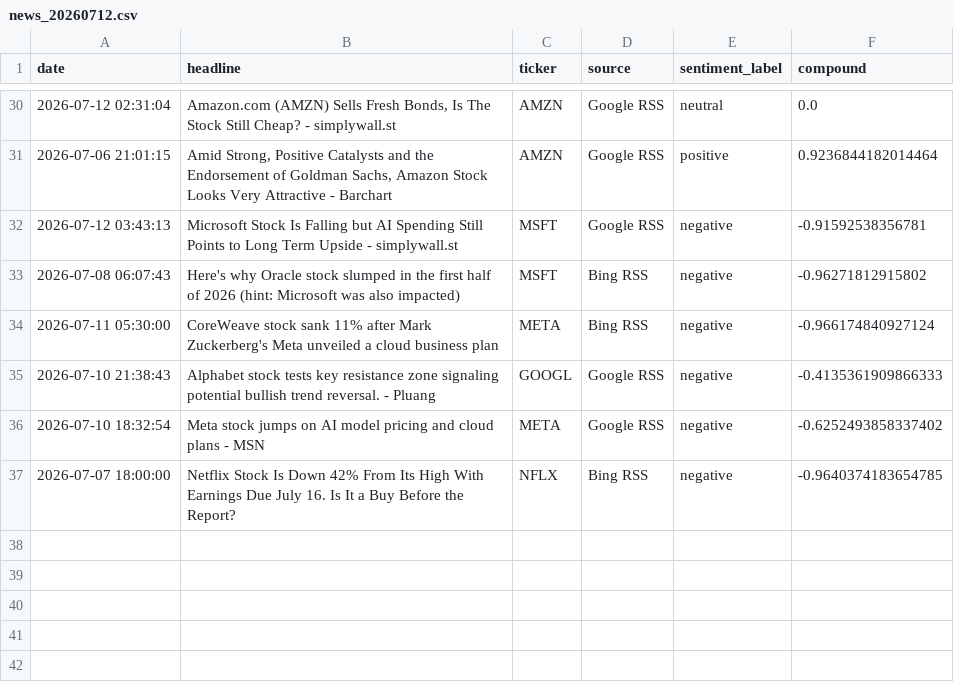
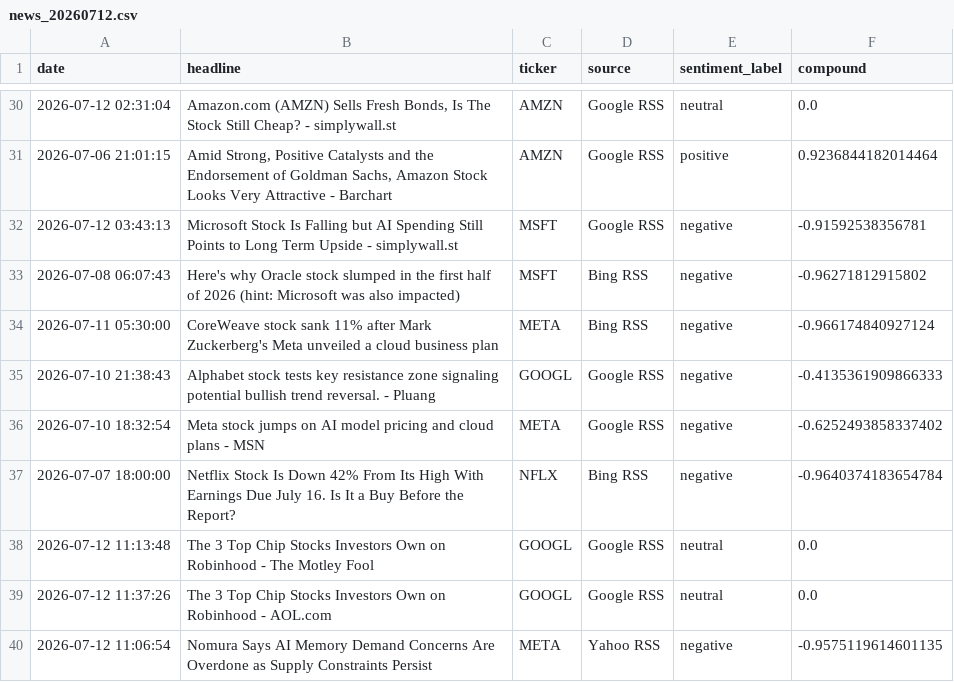
Before and after one commit to Kasuba-phani/stock-sentiment-tracker, a CSV file: data/raw_news/news_20260712.csv, drawn as a sheet; only a part is shown, gaps mark what is left out.

```diff
--- a/data/raw_news/news_20260712.csv
+++ b/data/raw_news/news_20260712.csv
@@ -36,2 +36,5 @@ date,headline,ticker,source,sentiment_label,compound
 2026-07-10 18:32:54,Meta stock jumps on AI model pricing and cloud plans - MSN,META,Google RSS,negative,-0.6252493858337402
-2026-07-07 18:00:00,Netflix Stock Is Down 42% From Its High With Earnings Due July 16. Is It a Buy Before the Report?,NFLX,Bing RSS,negative,-0.9640374183654785
+2026-07-07 18:00:00,Netflix Stock Is Down 42% From Its High With Earnings Due July 16. Is It a Buy Before the Report?,NFLX,Bing RSS,negative,-0.9640374183654784
+2026-07-12 11:13:48,The 3 Top Chip Stocks Investors Own on Robinhood - The Motley Fool,GOOGL,Google RSS,neutral,0.0
+2026-07-12 11:37:26,The 3 Top Chip Stocks Investors Own on Robinhood - AOL.com,GOOGL,Google RSS,neutral,0.0
+2026-07-12 11:06:54,Nomura Says AI Memory Demand Concerns Are Overdone as Supply Constraints Persist,META,Yahoo RSS,negative,-0.9575119614601135
```
Also changed, not shown: data/stock_data_summary.csv.
